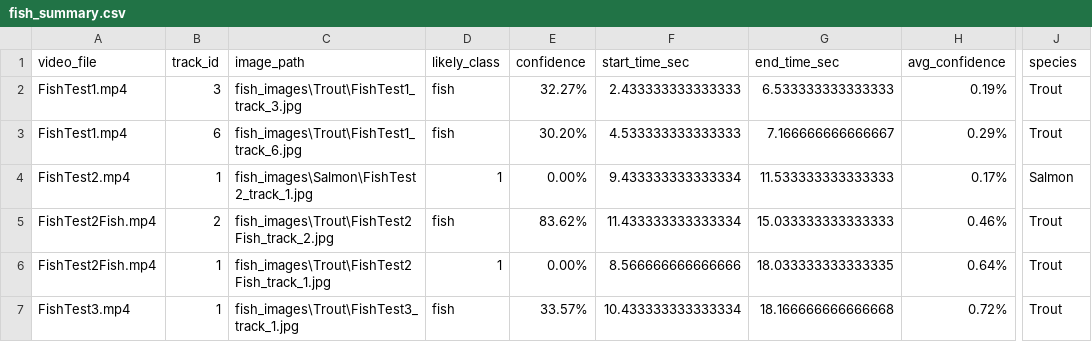
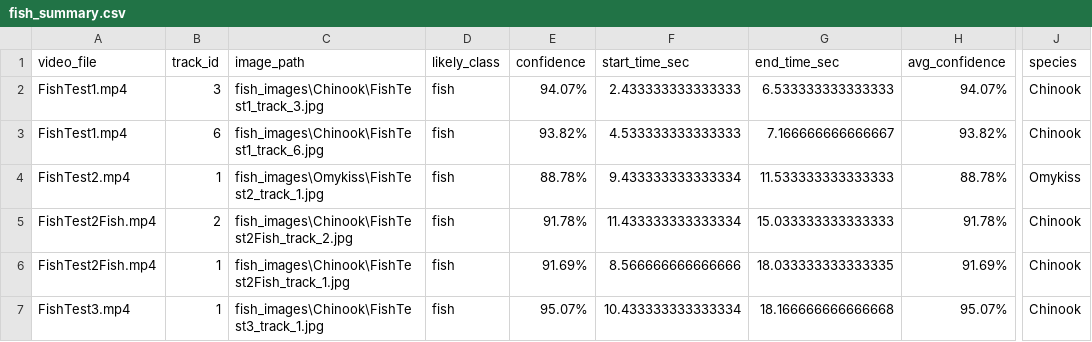
Before and after one commit to BenjaminKerr/FishLens, a CSV file: fish_summary.csv, drawn as a sheet; only a part is shown, gaps mark what is left out; the diff names each change by its address in the sheet, - before the commit and + after, or states it on an @@ line.

Commit message:
Increased yolo confidence accuracy, and changed the trout/salmon labels to Omykiss+Chinook

```diff
--- a/fish_summary.csv
+++ b/fish_summary.csv
-C2 (image_path): fish_images\Trout\FishTest1_track_3.jpg
+C2 (image_path): fish_images\Chinook\FishTest1_track_3.jpg
-E2 (confidence): 32.27%
+E2 (confidence): 94.07%
-H2 (avg_confidence): 0.19%
+H2 (avg_confidence): 94.07%
-J2:J3 (species): Trout
+J2:J3 (species): Chinook
-C3 (image_path): fish_images\Trout\FishTest1_track_6.jpg
+C3 (image_path): fish_images\Chinook\FishTest1_track_6.jpg
-E3 (confidence): 30.20%
+E3 (confidence): 93.82%
-H3 (avg_confidence): 0.29%
+H3 (avg_confidence): 93.82%
-C4 (image_path): fish_images\Salmon\FishTest2_track_1.jpg
+C4 (image_path): fish_images\Omykiss\FishTest2_track_1.jpg
-D4 (likely_class): 1
+D4 (likely_class): fish
-E4 (confidence): 0.00%
+E4 (confidence): 88.78%
-H4 (avg_confidence): 0.17%
+H4 (avg_confidence): 88.78%
-J4 (species): Salmon
+J4 (species): Omykiss
-C5 (image_path): fish_images\Trout\FishTest2Fish_track_2.jpg
+C5 (image_path): fish_images\Chinook\FishTest2Fish_track_2.jpg
-E5 (confidence): 83.62%
+E5 (confidence): 91.78%
-H5 (avg_confidence): 0.46%
+H5 (avg_confidence): 91.78%
-J5:J7 (species): Trout
+J5:J7 (species): Chinook
-C6 (image_path): fish_images\Trout\FishTest2Fish_track_1.jpg
+C6 (image_path): fish_images\Chinook\FishTest2Fish_track_1.jpg
-D6 (likely_class): 1
+D6 (likely_class): fish
-E6 (confidence): 0.00%
+E6 (confidence): 91.69%
-H6 (avg_confidence): 0.64%
+H6 (avg_confidence): 91.69%
-C7 (image_path): fish_images\Trout\FishTest3_track_1.jpg
+C7 (image_path): fish_images\Chinook\FishTest3_track_1.jpg
-E7 (confidence): 33.57%
+E7 (confidence): 95.07%
-H7 (avg_confidence): 0.72%
+H7 (avg_confidence): 95.07%
```
Also changed, not shown: 9 other files.
